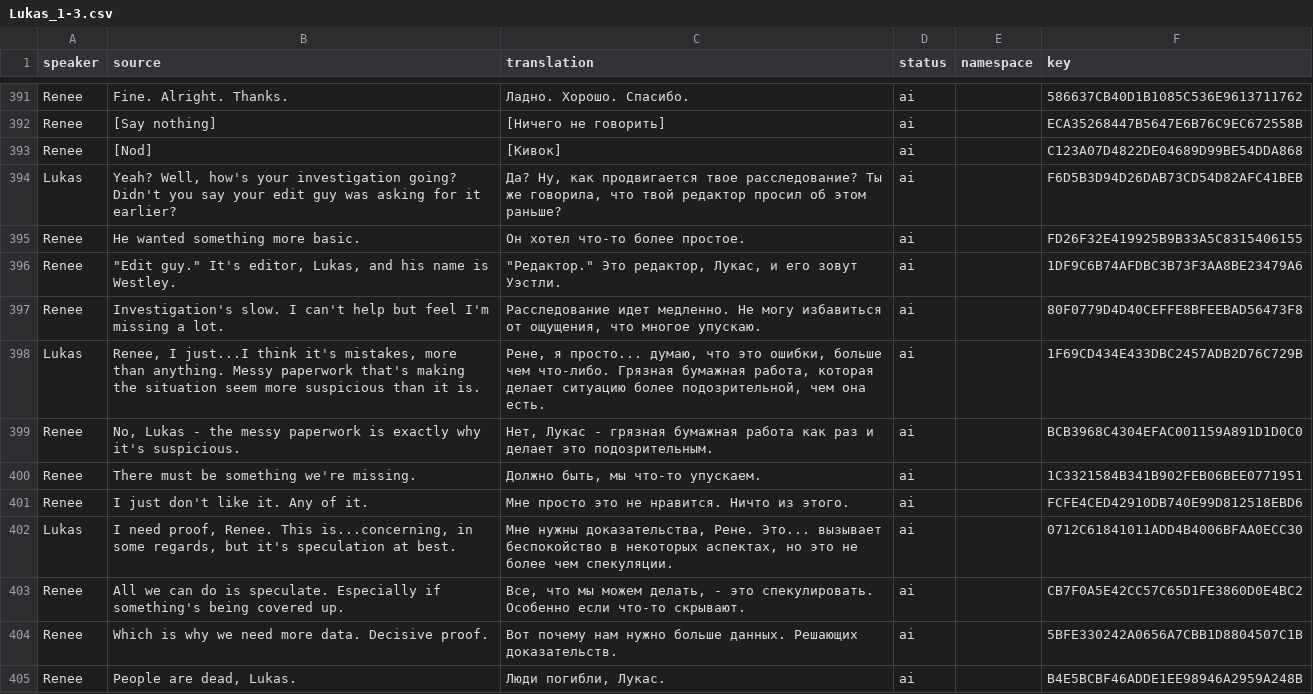
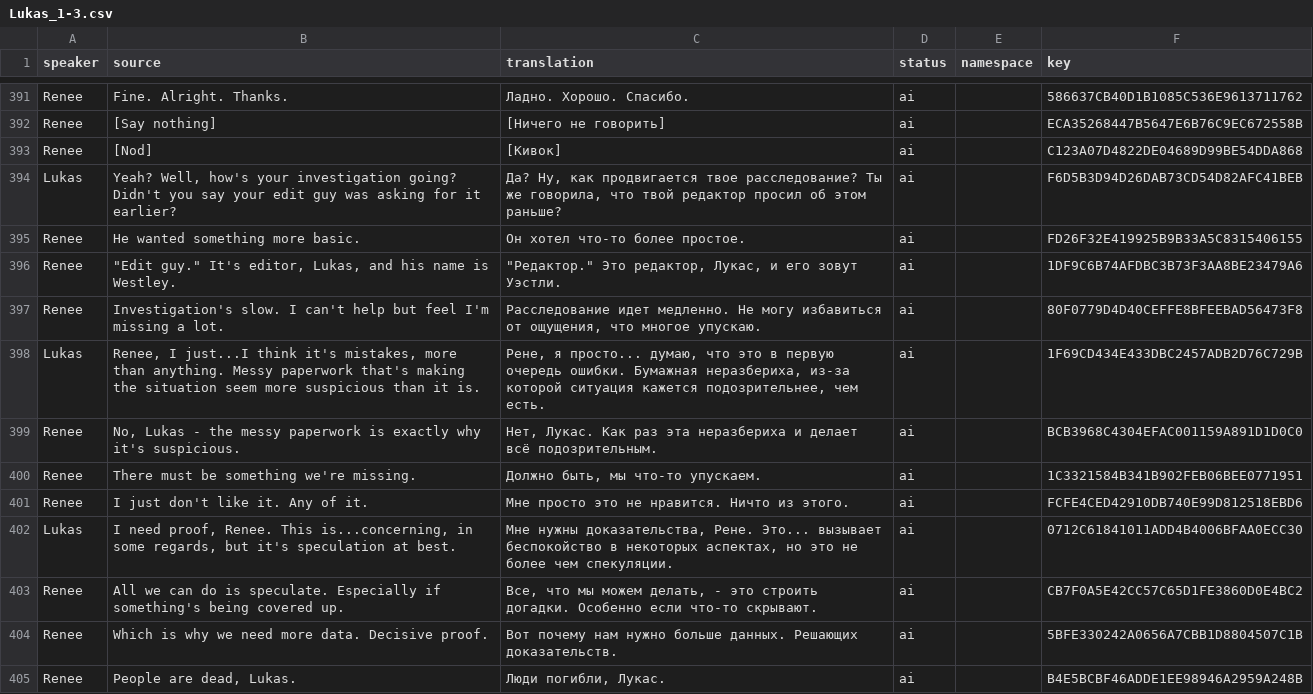
Before and after one commit to Dellyare/tails-noir-preludes-rus, a CSV file: translation/Data/Dialogues/Act_I/Lukas_1-3.csv, drawn as a sheet; only a part is shown, gaps mark what is left out; the diff covers the shown part only.

```diff
--- a/translation/Data/Dialogues/Act_I/Lukas_1-3.csv
+++ b/translation/Data/Dialogues/Act_I/Lukas_1-3.csv
@@ -397,4 +397,4 @@ Renee,"""Edit guy."" It's editor, Lukas, and his name is Westley.","""Редак
 Renee,Investigation's slow. I can't help but feel I'm missing a lot.,"Расследование идет медленно. Не могу избавиться от ощущения, что многое упускаю.",ai,,80F0779D4D40CEFFE8BFEEBAD56473F8
-Lukas,"Renee, I just...I think it's mistakes, more than anything. Messy paperwork that's making the situation seem more suspicious than it is.","Рене, я просто... думаю, что это ошибки, больше чем что-либо. Грязная бумажная работа, которая делает ситуацию более подозрительной, чем она есть.",ai,,1F69CD434E433DBC2457ADB2D76C729B
-Renee,"No, Lukas - the messy paperwork is exactly why it's suspicious.","Нет, Лукас - грязная бумажная работа как раз и делает это подозрительным.",ai,,BCB3968C4304EFAC001159A891D1D0C0
+Lukas,"Renee, I just...I think it's mistakes, more than anything. Messy paperwork that's making the situation seem more suspicious than it is.","Рене, я просто... думаю, что это в первую очередь ошибки. Бумажная неразбериха, из-за которой ситуация кажется подозрительнее, чем есть.",ai,,1F69CD434E433DBC2457ADB2D76C729B
+Renee,"No, Lukas - the messy paperwork is exactly why it's suspicious.","Нет, Лукас. Как раз эта неразбериха и делает всё подозрительным.",ai,,BCB3968C4304EFAC001159A891D1D0C0
 Renee,There must be something we're missing.,"Должно быть, мы что-то упускаем.",ai,,1C3321584B341B902FEB06BEE0771951
@@ -402,3 +402,3 @@ Renee,I just don't like it. Any of it.,Мне просто это не нрав
 Lukas,"I need proof, Renee. This is...concerning, in some regards, but it's speculation at best.","Мне нужны доказательства, Рене. Это... вызывает беспокойство в некоторых аспектах, но это не более чем спекуляции.",ai,,0712C61841011ADD4B4006BFAA0ECC30
-Renee,All we can do is speculate. Especially if something's being covered up.,"Все, что мы можем делать, - это спекулировать. Особенно если что-то скрывают.",ai,,CB7F0A5E42CC57C65D1FE3860D0E4BC2
+Renee,All we can do is speculate. Especially if something's being covered up.,"Все, что мы можем делать, - это строить догадки. Особенно если что-то скрывают.",ai,,CB7F0A5E42CC57C65D1FE3860D0E4BC2
 Renee,Which is why we need more data. Decisive proof.,Вот почему нам нужно больше данных. Решающих доказательств.,ai,,5BFE330242A0656A7CBB1D8804507C1B
```
Also changed, not shown: 67 edited cells elsewhere in this file, translation/Data/Dialogues/ActIV/4-4Visitor.csv, translation/Data/Dialogues/Act_I/Journal_1-4.csv, 48 other files.
